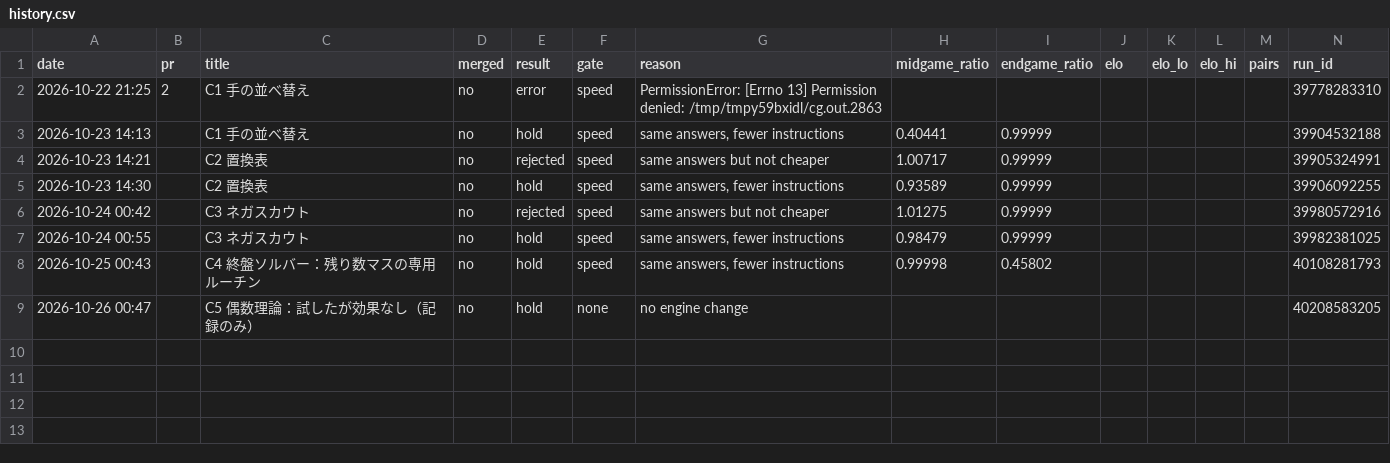
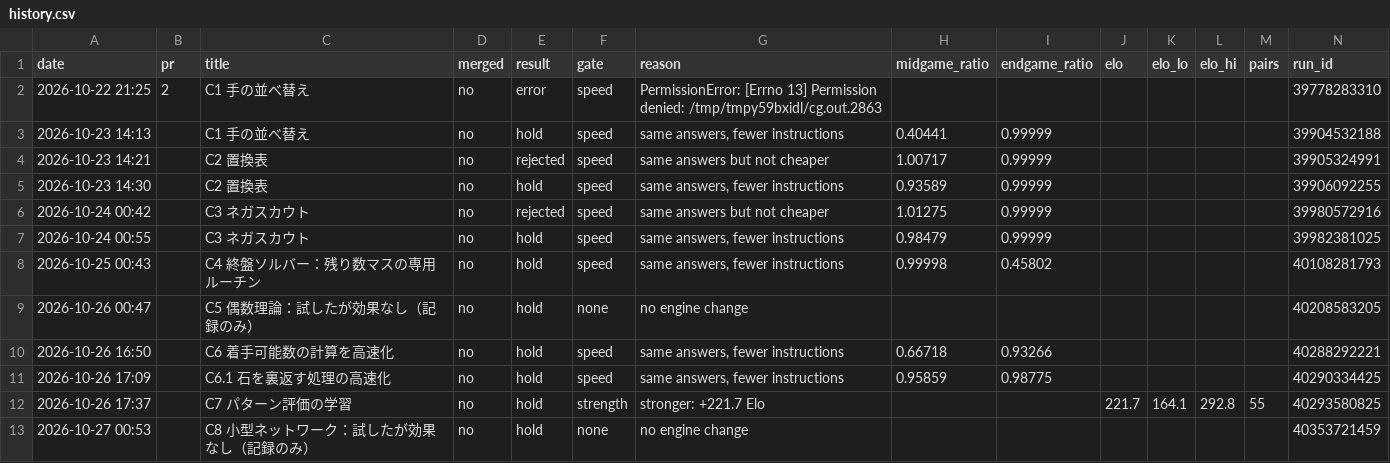
Before and after one commit to sui-rain/othello-ai, a CSV file: history.csv, drawn as a sheet; the diff names each change by its address in the sheet, - before the commit and + after, or states it on an @@ line.

```diff
--- a/history.csv
+++ b/history.csv
+row 10: 2026-10-26 16:50 |  | C6 着手可能数の計算を高速化 | no | hold | speed | same answers, fewer instructions | 0.66718 | 0.93266 |  |  |  |  | 40288292221
+row 11: 2026-10-26 17:09 |  | C6.1 石を裏返す処理の高速化 | no | hold | speed | same answers, fewer instructions | 0.95859 | 0.98775 |  |  |  |  | 40290334425
+row 12: 2026-10-26 17:37 |  | C7 パターン評価の学習 | no | hold | strength | stronger: +221.7 Elo |  |  | 221.7 | 164.1 | 292.8 | 55 | 40293580825
+row 13: 2026-10-27 00:53 |  | C8 小型ネットワーク：試したが効果なし（記録のみ） | no | hold | none | no engine change |  |  |  |  |  |  | 40353721459
```
Also changed, not shown: bench.csv.
